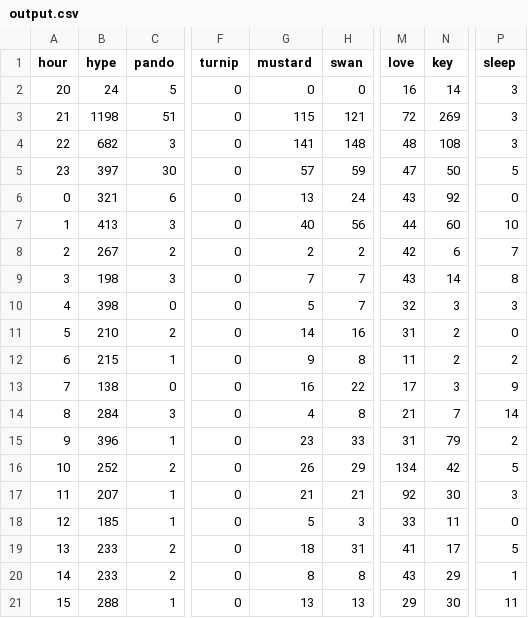
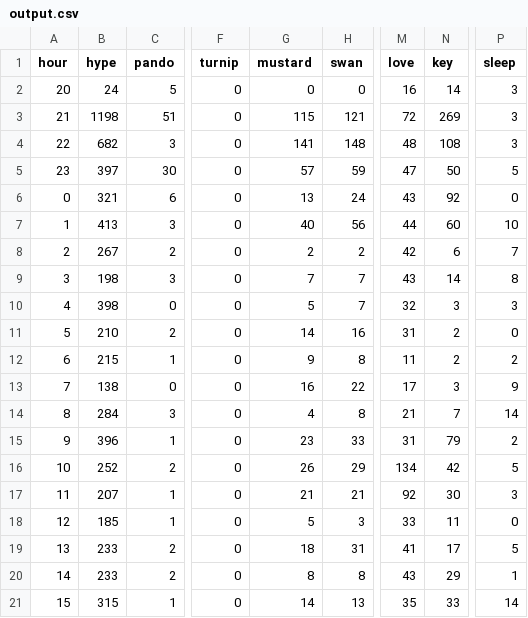
Before and after one commit to hugovk/hypes-per-hour, a CSV file: data/output.csv, drawn as a sheet; only a part is shown, gaps mark what is left out; the diff names each change by its address in the sheet, - before the commit and + after, or states it on an @@ line.

Commit message:
Automatic hypes update!

```diff
--- a/data/output.csv
+++ b/data/output.csv
-B21 (hype): 288
+B21 (hype): 315
-G21 (mustard): 13
+G21 (mustard): 14
-M21 (love): 29
+M21 (love): 35
-N21 (key): 30
+N21 (key): 33
-P21 (sleep): 11
+P21 (sleep): 14
```
Also changed, not shown: data/output.tsv, 1 other file.
